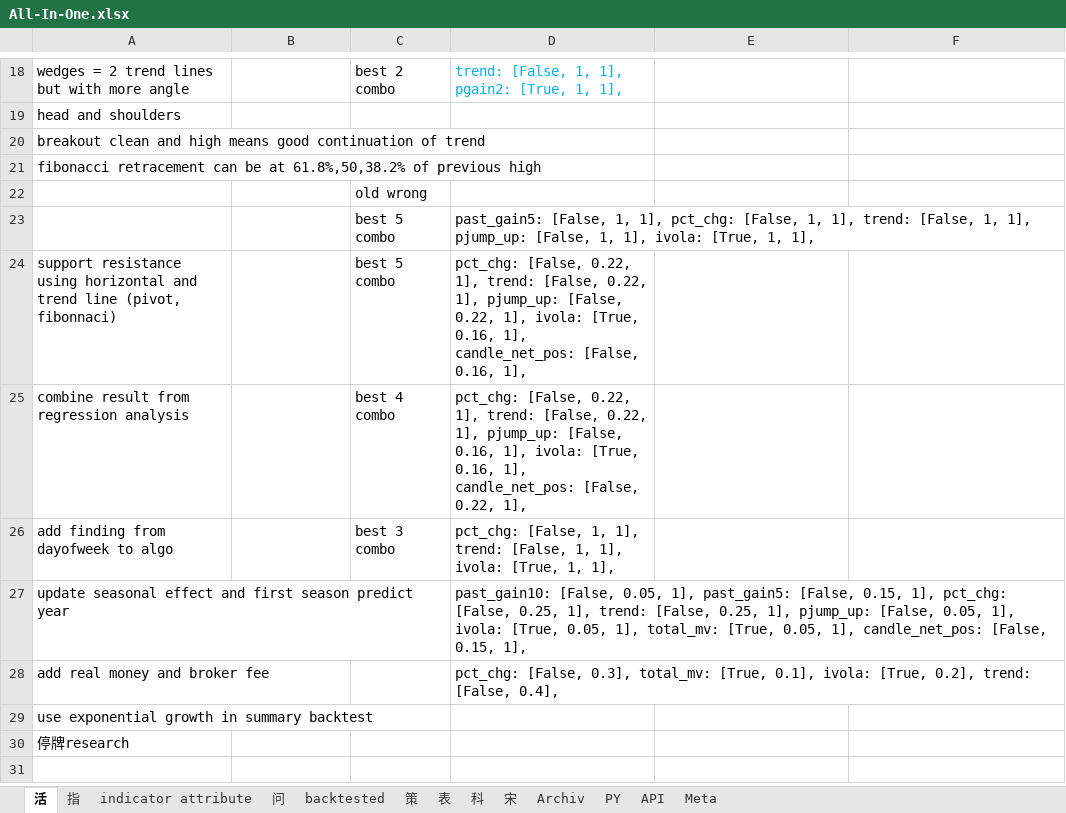
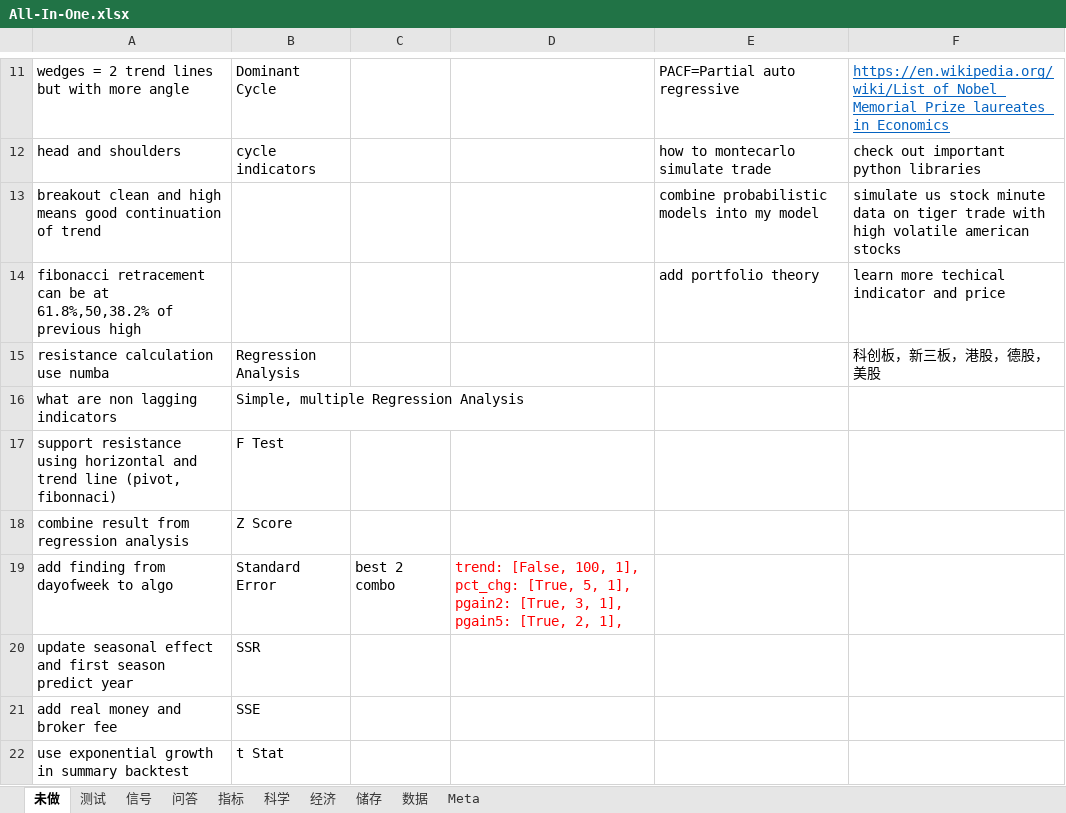
Before and after one commit to webclinic017/Stock-5, an Excel workbook: All-In-One.xlsx, sheet 未做, drawn as a sheet; only a part is shown, gaps mark what is left out; values as stored, in another font and other column widths than the file's, no borders; removed rows and columns are numbered as before the commit, all else as after; the diff covers the shown part only; the diff names each change by its address in the sheet, - before the commit and + after, or states it on an @@ line.

```diff
--- a/All-In-One.xlsx (sheet 未做)
+++ b/All-In-One.xlsx (sheet 未做)
-sheet tab: 活
+sheet tab: 未做
-sheet tab: 指
+sheet tab: 指标
-sheet tab: 问
+sheet tab: 问答
-sheet tab: 科
+sheet tab: 科学
-sheet tab: 宋
+sheet tab: 经济
-sheet tab: Archiv
+sheet tab: 储存
-sheet tab: API
+sheet tab: 数据
-sheet tab: indicator attribute
-sheet tab: backtested
-sheet tab: 策
-sheet tab: 表
-sheet tab: PY
+sheet tab: 测试
+sheet tab: 信号
@@ sheet tab order changed: 未做 | 测试 | 信号 | 问答 | 指标 | 科学 | 经济 | 储存 | 数据 | Meta @@
-B11: (empty)
+B11: Dominant Cycle
-C11: best 2 combo
+C11: (empty)
-D11: trend: [False, 1, 1], pgain2: [True, 1, 1],
+D11: (empty)
-E11: (empty)
+E11: PACF=Partial auto regressive
-F11: (empty)
+F11: https://en.wikipedia.org/wiki/List_of_Nobel_Memorial_Prize_laureates_in_Economics
-B12: (empty)
+B12: cycle indicators
-E12: (empty)
+E12: how to montecarlo simulate trade
-F12: (empty)
+F12: check out important python libraries
-E13: (empty)
+E13: combine probabilistic models into my model
-F13: (empty)
+F13: simulate us stock minute data on tiger trade with high volatile american stocks
-E14: (empty)
+E14: add portfolio theory
-F14: (empty)
+F14: learn more techical indicator and price
-row 22:  |  | old wrong
-row 23:  |  | best 5 combo | past_gain5: [False, 1, 1], pct_chg: [False, 1, 1], trend: [False, 1, 1], pjump_up: [False, 1, 1], ivola: [True, 1, 1],
+row 15: resistance calculation use numba | Regression Analysis |  |  |  | 科创板，新三板，港股，德股，美股
+row 16: what are non lagging indicators | Simple, multiple Regression Analysis
-B17: (empty)
+B17: F Test
-C17: best 5 combo
+C17: (empty)
-D17: pct_chg: [False, 0.22, 1], trend: [False, 0.22, 1], pjump_up: [False, 0.22, 1], ivola: [True, 0.16, 1], candle_net_pos: [False, 0.16, 1],
+D17: (empty)
-B18: (empty)
+B18: Z Score
-C18: best 4 combo
+C18: (empty)
-D18: pct_chg: [False, 0.22, 1], trend: [False, 0.22, 1], pjump_up: [False, 0.16, 1], ivola: [True, 0.16, 1], candle_net_pos: [False, 0.22, 1],
+D18: (empty)
-B19: (empty)
+B19: Standard Error
-C19: best 3 combo
+C19: best 2 combo
-D19: pct_chg: [False, 1, 1], trend: [False, 1, 1], ivola: [True, 1, 1],
+D19: trend: [False, 100, 1], pct_chg: [True, 5, 1], pgain2: [True, 3, 1], pgain5: [True, 2, 1],
-D19 text colour: black
+D19 text colour: #FF0000
-B20: (empty)
+B20: SSR
-D20: past_gain10: [False, 0.05, 1], past_gain5: [False, 0.15, 1], pct_chg: [False, 0.25, 1], trend: [False, 0.25, 1], pjump_up: [False, 0.05, 1], ivola: [True, 0.05, 1], total_mv: [True, 0.05, 1], candle_net_pos: [False, 0.15, 1],
+D20: (empty)
-B21: (empty)
+B21: SSE
-D21: pct_chg: [False, 0.3], total_mv: [True, 0.1], ivola: [True, 0.2], trend: [False, 0.4],
+D21: (empty)
-B22: (empty)
+B22: t Stat
-row 30: 停牌research
```
Also changed, not shown: 5 added rows, 11 removed rows and 21 edited cells elsewhere in this sheet, sheet 问答, sheet 数据, charts or pictures, Backtest_Summary single indicator_hold5.xlsx, 7 other files.
